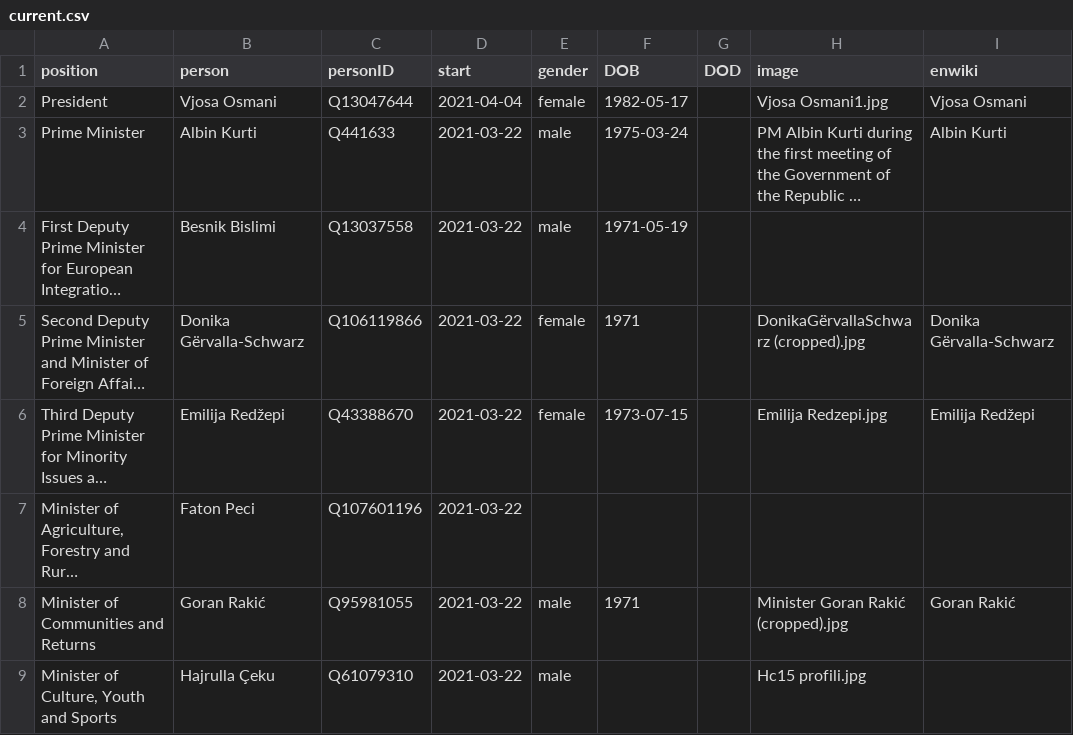
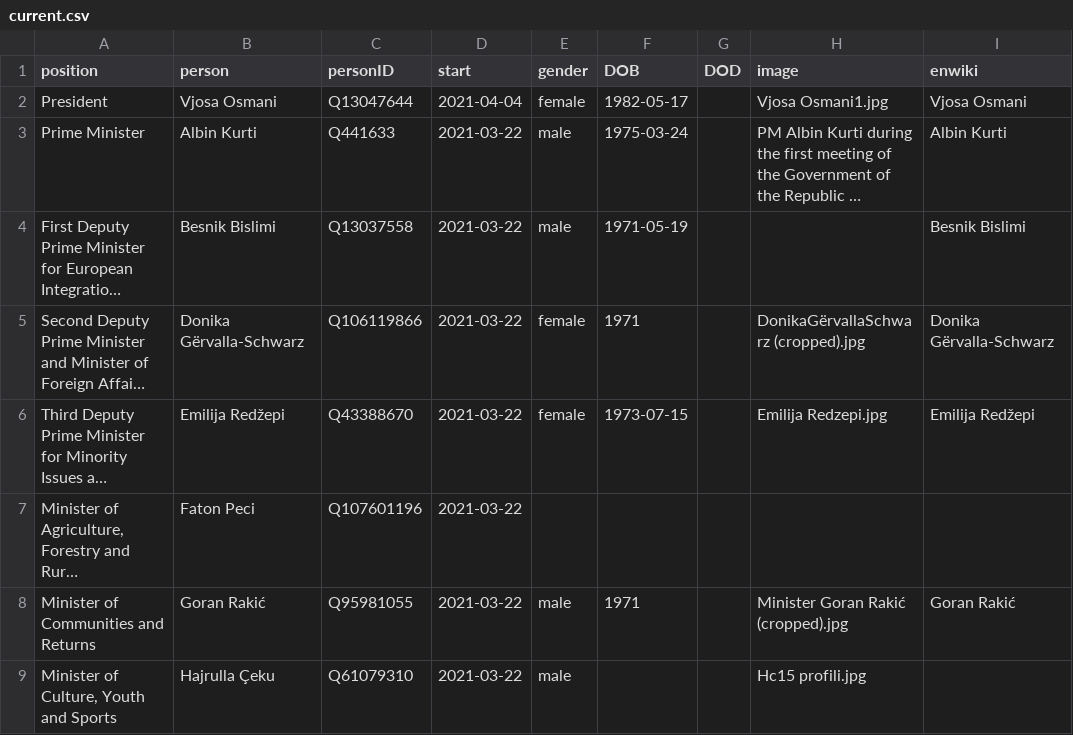
Before and after one commit to every-politician-scrapers/kosovo-cabinet, a CSV file: html/current.csv, drawn as a sheet; only a part is shown; long unchanged cells end in …; the diff names each change by its address in the sheet, - before the commit and + after, or states it on an @@ line.

```diff
--- a/html/current.csv
+++ b/html/current.csv
-I4 (enwiki): (empty)
+I4 (enwiki): Besnik Bislimi
```
Also changed, not shown: html/holders21.csv.
